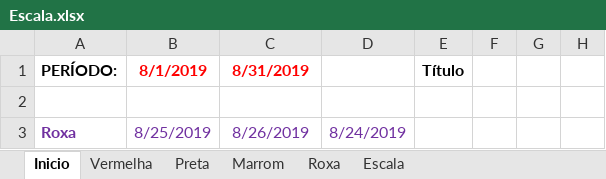
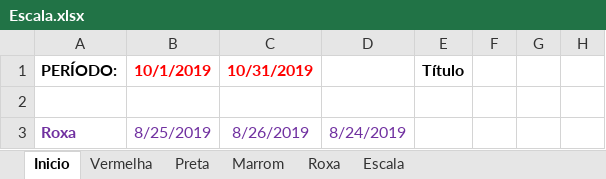
Before and after one commit to coelhocta/Escala, an Excel workbook: Escala.xlsx, sheet Inicio, drawn as a sheet; only a part is shown; values as stored, in another font and other column widths than the file's, no borders; the diff names each change by its address in the sheet, - before the commit and + after, or states it on an @@ line.

```diff
--- a/Escala.xlsx (sheet Inicio)
+++ b/Escala.xlsx (sheet Inicio)
-B1: 8/1/2019
+B1: 10/1/2019
-C1: 8/31/2019
+C1: 10/31/2019
```
Also changed, not shown: 1 other file.
